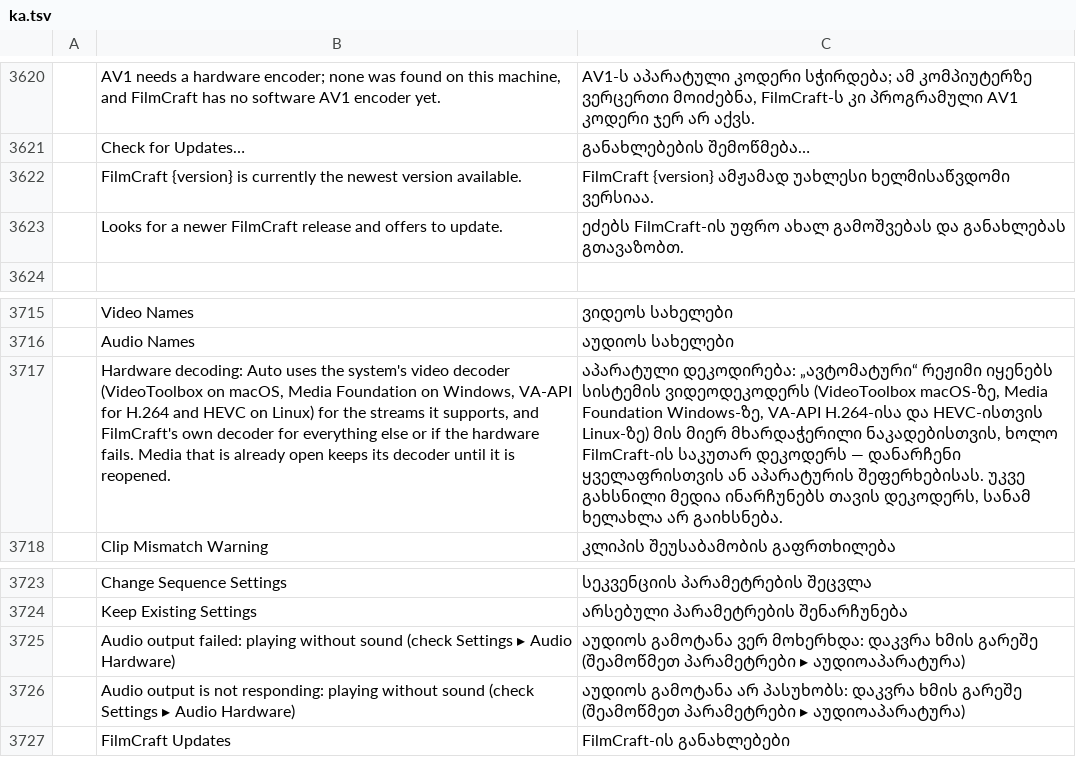
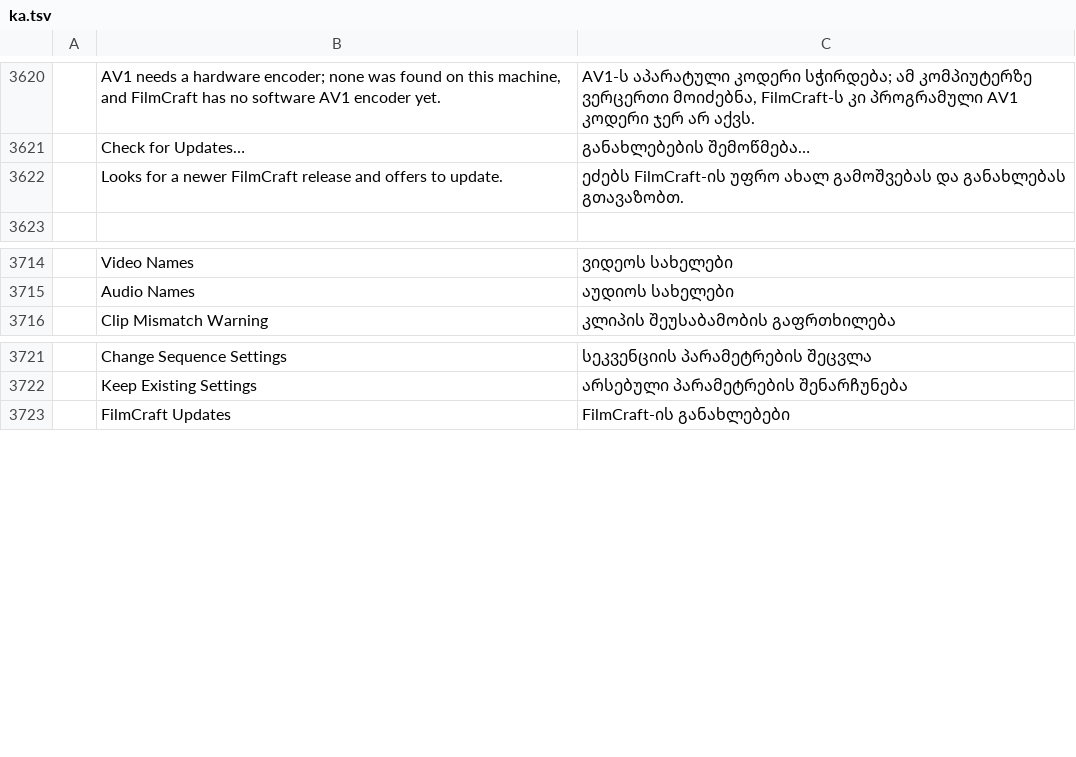
Before and after one commit to devius/filmcraft, a TSV file: crates/ui-egui/src/i18n/ka.tsv, drawn as a sheet; only a part is shown, gaps mark what is left out; the diff names each change by its address in the sheet, - before the commit and + after, or states it on an @@ line.

```diff
--- a/crates/ui-egui/src/i18n/ka.tsv
+++ b/crates/ui-egui/src/i18n/ka.tsv
-row 3622:  | FilmCraft {version} is currently the newest version available. | FilmCraft {version} ამჟამად უახლესი ხელმისაწვდომი ვერსიაა.
-row 3717:  | Hardware decoding: Auto uses the system's video decoder (VideoToolbox on macOS, Media Foundation on Windows, VA-API for H.264 and HEVC on Linux) for the streams it supports, and FilmCraft's own decoder for everything else or if the hardware fails. Media that is already open keeps its decoder until it is reopened. | აპარატული დეკოდირება: „ავტომატური“ რეჟიმი იყენებს სისტემის ვიდეოდეკოდერს (VideoToolbox macOS-ზე, Media Foundation Windows-ზე, VA-API H.264-ისა და HEVC-ისთვის Linux-ზე) მის მიერ მხარდაჭერილი ნაკადებისთვის, ხოლო FilmCraft-ის საკუთარ დეკოდერს — დანარჩენი ყველაფრისთვის ან აპარატურის შეფერხებისას. უკვე გახსნილი მედია ინარჩუნებს თავის დეკოდერს, სანამ ხელახლა არ გაიხსნება.
-row 3725:  | Audio output failed: playing without sound (check Settings ▸ Audio Hardware) | აუდიოს გამოტანა ვერ მოხერხდა: დაკვრა ხმის გარეშე (შეამოწმეთ პარამეტრები ▸ აუდიოაპარატურა)
-row 3726:  | Audio output is not responding: playing without sound (check Settings ▸ Audio Hardware) | აუდიოს გამოტანა არ პასუხობს: დაკვრა ხმის გარეშე (შეამოწმეთ პარამეტრები ▸ აუდიოაპარატურა)
```
